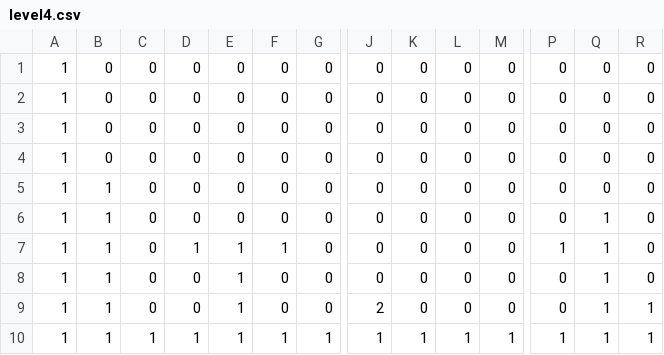
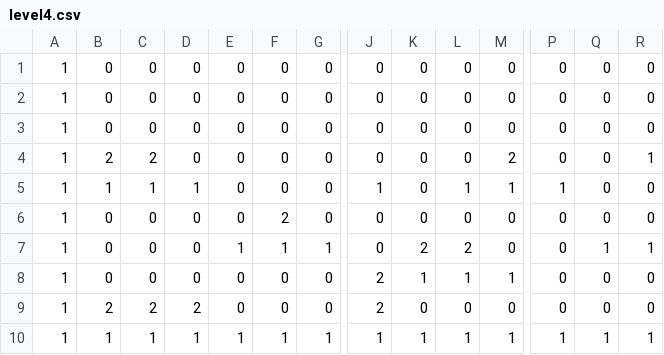
Before and after one commit to momentum-14-team-pumpkin/untitled-block-game, a CSV file: static/assets/maps/level4.csv, drawn as a sheet; only a part is shown, gaps mark what is left out; removed rows and columns are numbered as before the commit, all else as after; rows hold the shown columns only; the diff covers the shown part only; the diff names each change by its address in the sheet, - before the commit and + after, or states it on an @@ line.

```diff
--- a/static/assets/maps/level4.csv
+++ b/static/assets/maps/level4.csv
+row 2: 1 | 0 | 0 | 0 | 0 | 0 | 0 | 0 | 0 | 0 | 0 | 0 | 0 | 0
-B4: 0
+B4: 2
-C4: 0
+C4: 2
-M4: 0
+M4: 2
-R4: 0
+R4: 1
-B5: 0
+B5: 1
-C5: 0
+C5: 1
-D5: 0
+D5: 1
-J5: 0
+J5: 1
-L5: 0
+L5: 1
-M5: 0
+M5: 1
-P5: 0
+P5: 1
-B6:B8: 1
+B6:B8: 0
-F6: 0
+F6: 2
-E7: 0
+E7: 1
-F7: 0
+F7: 1
-G7: 0
+G7: 1
-K7: 0
+K7: 2
-L7: 0
+L7: 2
-R7: 0
+R7: 1
-D8: 1
+D8: 0
-E8:E9: 1
+E8:E9: 0
-F8: 1
+F8: 0
-J8:J9: 0
+J8:J9: 2
-K8: 0
+K8: 1
-L8: 0
+L8: 1
-M8: 0
+M8: 1
-P8: 1
+P8: 0
-Q8:Q9: 1
+Q8:Q9: 0
-B9: 1
+B9: 2
-C9: 0
+C9: 2
-D9: 0
+D9: 2
-row 9: 1 | 1 | 0 | 0 | 1 | 0 | 0 | 2 | 0 | 0 | 0 | 0 | 1 | 1
```
Also changed, not shown: 6 edited cells elsewhere in this file, static/assets/maps/level3.csv, 2 other files.
